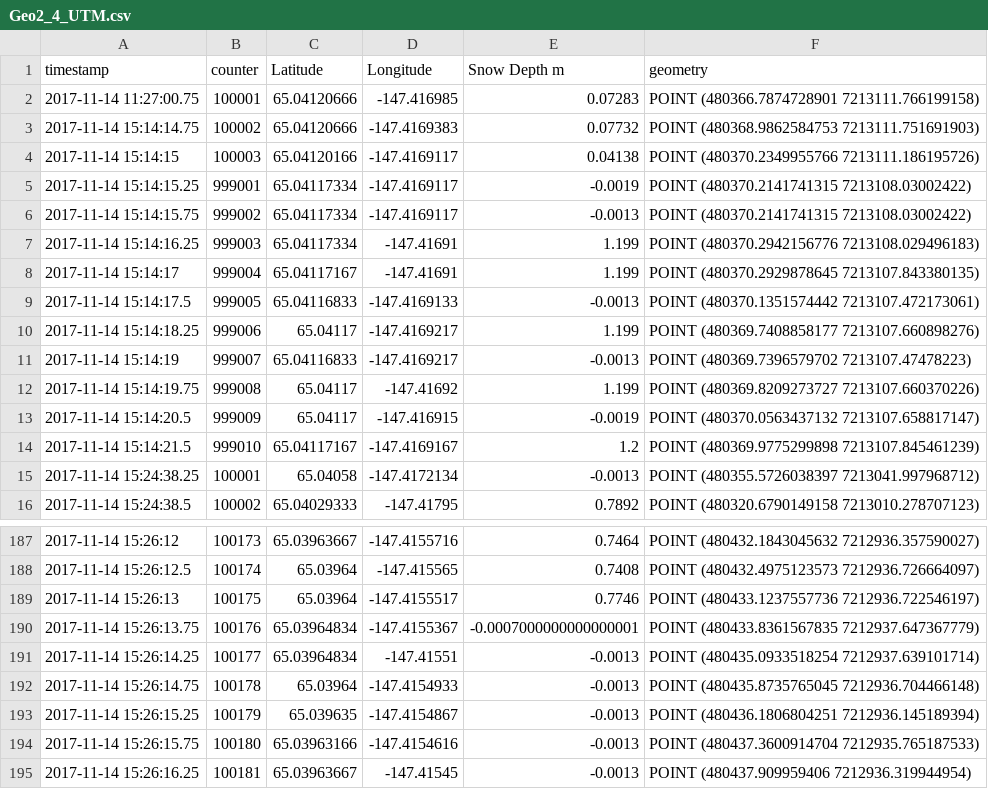
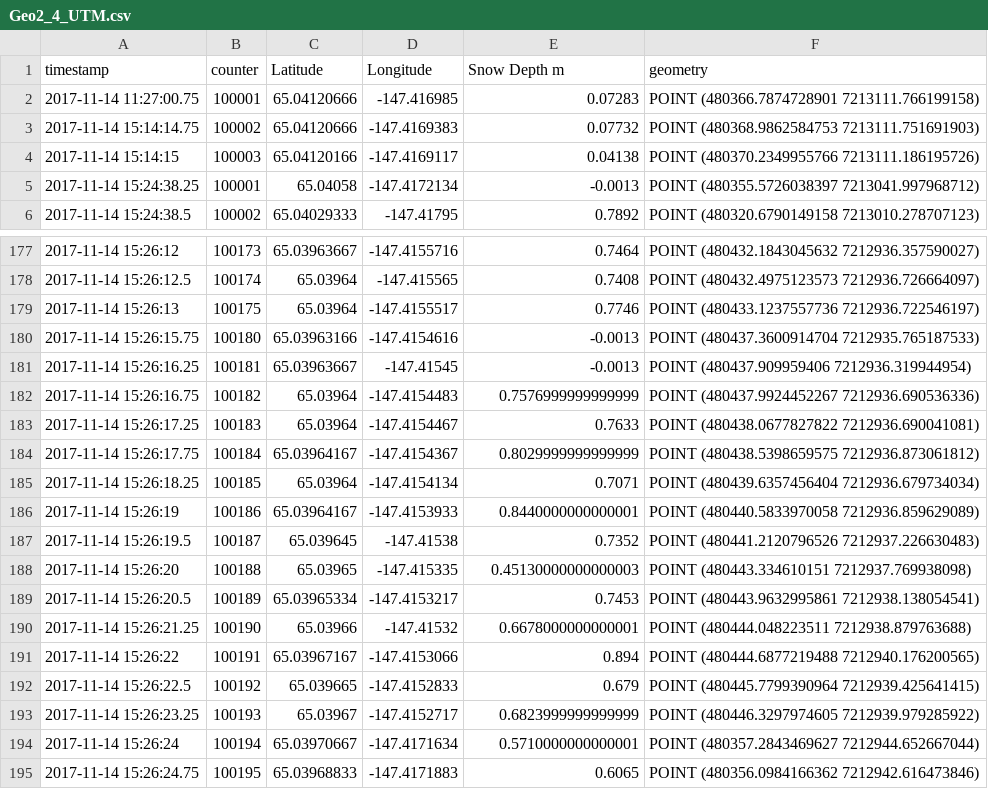
Before and after one commit to gina-alaska/magnaprobe-tools, a CSV file: output_data/Geo2_4_UTM.csv, drawn as a sheet; only a part is shown, gaps mark what is left out; the shorter side is filled out with more unchanged rows.

```diff
--- a/output_data/Geo2_4_UTM.csv
+++ b/output_data/Geo2_4_UTM.csv
@@ -4,12 +4,2 @@ timestamp,counter,Latitude,Longitude,Snow Depth m,geometry
 2017-11-14 15:14:15,100003,65.04120166,-147.4169117,0.04138,POINT (480370.2349955766 7213111.186195726)
-2017-11-14 15:14:15.25,999001,65.04117334,-147.4169117,-0.0019,POINT (480370.2141741315 7213108.03002422)
-2017-11-14 15:14:15.75,999002,65.04117334,-147.4169117,-0.0013,POINT (480370.2141741315 7213108.03002422)
-2017-11-14 15:14:16.25,999003,65.04117334,-147.41691,1.199,POINT (480370.2942156776 7213108.029496183)
-2017-11-14 15:14:17,999004,65.04117167,-147.41691,1.199,POINT (480370.2929878645 7213107.843380135)
-2017-11-14 15:14:17.5,999005,65.04116833,-147.4169133,-0.0013,POINT (480370.1351574442 7213107.472173061)
-2017-11-14 15:14:18.25,999006,65.04117,-147.4169217,1.199,POINT (480369.7408858177 7213107.660898276)
-2017-11-14 15:14:19,999007,65.04116833,-147.4169217,-0.0013,POINT (480369.7396579702 7213107.47478223)
-2017-11-14 15:14:19.75,999008,65.04117,-147.41692,1.199,POINT (480369.8209273727 7213107.660370226)
-2017-11-14 15:14:20.5,999009,65.04117,-147.416915,-0.0019,POINT (480370.0563437132 7213107.658817147)
-2017-11-14 15:14:21.5,999010,65.04117167,-147.4169167,1.2,POINT (480369.9775299898 7213107.845461239)
 2017-11-14 15:24:38.25,100001,65.04058,-147.4172134,-0.0013,POINT (480355.5726038397 7213041.997968712)
@@ -189,6 +179,2 @@ timestamp,counter,Latitude,Longitude,Snow Depth m,geometry
 2017-11-14 15:26:13,100175,65.03964,-147.4155517,0.7746,POINT (480433.1237557736 7212936.722546197)
-2017-11-14 15:26:13.75,100176,65.03964834,-147.4155367,-0.0007000000000000001,POINT (480433.8361567835 7212937.647367779)
-2017-11-14 15:26:14.25,100177,65.03964834,-147.41551,-0.0013,POINT (480435.0933518254 7212937.639101714)
-2017-11-14 15:26:14.75,100178,65.03964,-147.4154933,-0.0013,POINT (480435.8735765045 7212936.704466148)
-2017-11-14 15:26:15.25,100179,65.039635,-147.4154867,-0.0013,POINT (480436.1806804251 7212936.145189394)
 2017-11-14 15:26:15.75,100180,65.03963166,-147.4154616,-0.0013,POINT (480437.3600914704 7212935.765187533)
```
Also changed, not shown: 24 other files.
